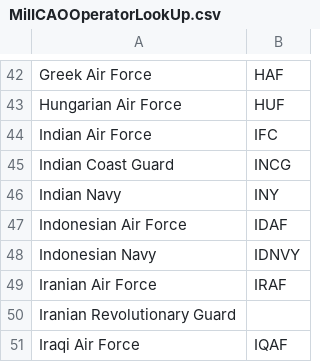
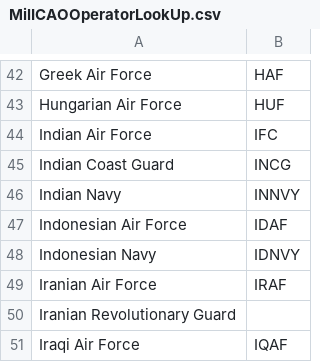
Before and after one commit to rikgale/ICAOList, a CSV file: MilICAOOperatorLookUp.csv, drawn as a sheet; only a part is shown, gaps mark what is left out.

Commit message:
Update MilICAOOperatorLookUp.csv

```diff
--- a/MilICAOOperatorLookUp.csv
+++ b/MilICAOOperatorLookUp.csv
@@ -45,3 +45,3 @@ Indian Air Force,IFC
 Indian Coast Guard,INCG
-Indian Navy,INY
+Indian Navy,INNVY
 Indonesian Air Force,IDAF
```
